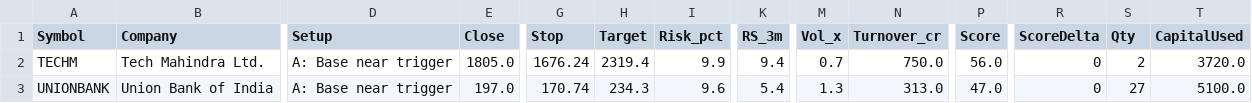
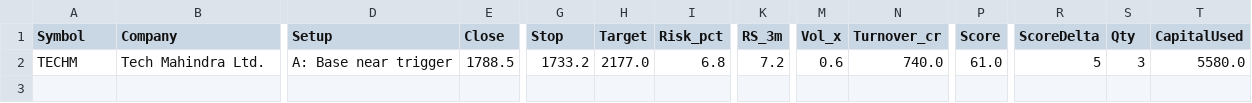
Before and after one commit to anandbabugajula/Swing---scanner-, a CSV file: output/latest_scan.csv, drawn as a sheet; only a part is shown, gaps mark what is left out; rows hold the shown columns only; the diff names each change by its address in the sheet, - before the commit and + after, or states it on an @@ line.

```diff
--- a/output/latest_scan.csv
+++ b/output/latest_scan.csv
-E2 (Close): 1805.0
+E2 (Close): 1788.5
-G2 (Stop): 1676.24
+G2 (Stop): 1733.2
-H2 (Target): 2319.4
+H2 (Target): 2177.0
-I2 (Risk_pct): 9.9
+I2 (Risk_pct): 6.8
-K2 (RS_3m): 9.4
+K2 (RS_3m): 7.2
-M2 (Vol_x): 0.7
+M2 (Vol_x): 0.6
-N2 (Turnover_cr): 750.0
+N2 (Turnover_cr): 740.0
-P2 (Score): 56.0
+P2 (Score): 61.0
-R2 (ScoreDelta): 0
+R2 (ScoreDelta): 5
-S2 (Qty): 2
+S2 (Qty): 3
-T2 (CapitalUsed): 3720.0
+T2 (CapitalUsed): 5580.0
-row 3: UNIONBANK | Union Bank of India | A: Base near trigger | 197.0 | 170.74 | 234.3 | 9.6 | 5.4 | 1.3 | 313.0 | 47.0 | 0 | 27 | 5100.0
```
Also changed, not shown: output/run_log.csv, output/sector_strength.csv, 5 other files.
